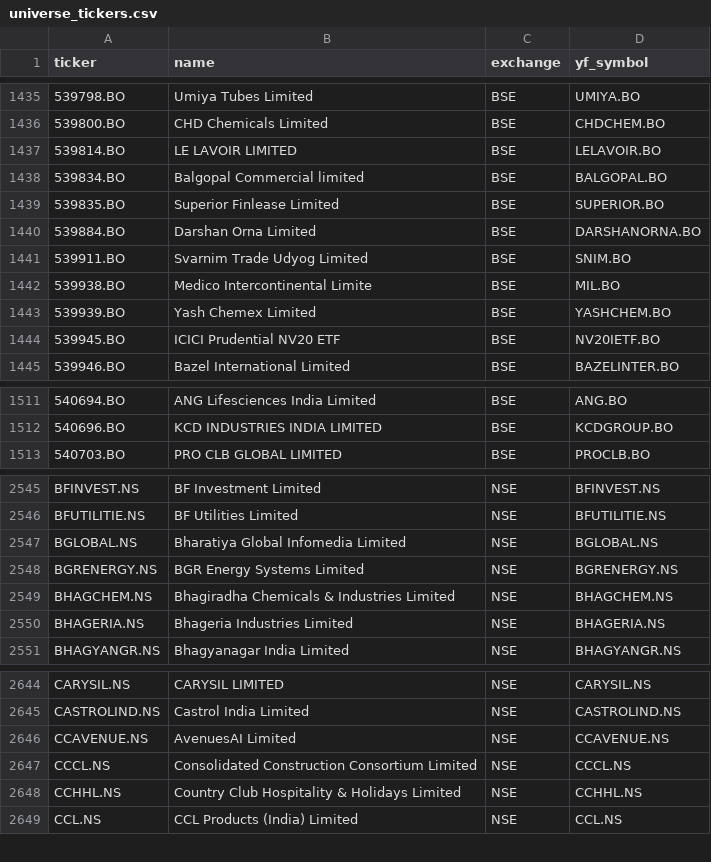
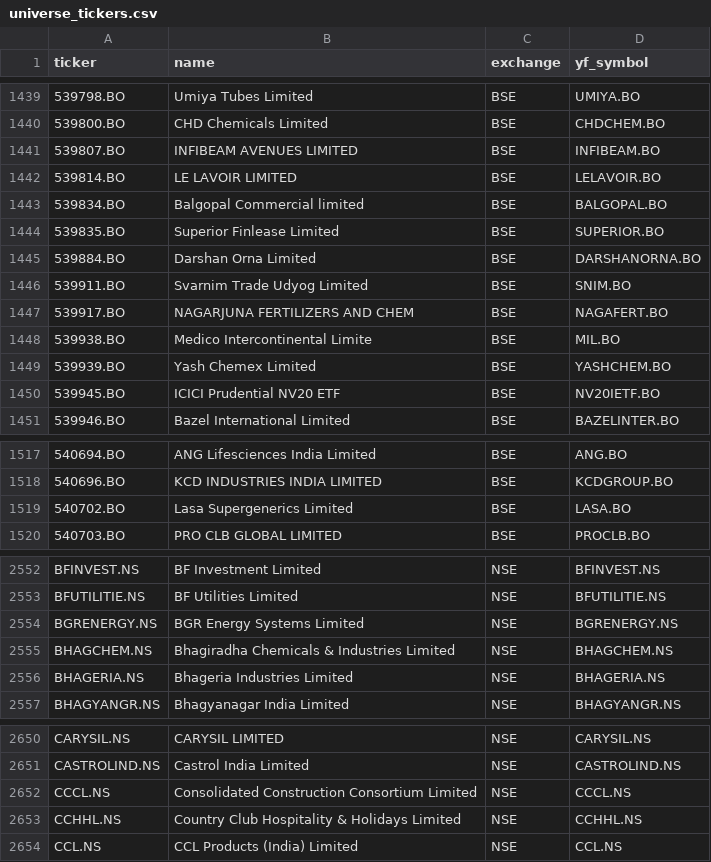
Before and after one commit to Aakash10867/graham-agent, a CSV file: universe_tickers.csv, drawn as a sheet; only a part is shown, gaps mark what is left out; the diff covers the shown part only.

```diff
--- a/universe_tickers.csv
+++ b/universe_tickers.csv
@@ -1436,2 +1440,3 @@ ticker,name,exchange,yf_symbol
 539800.BO,CHD Chemicals Limited,BSE,CHDCHEM.BO
+539807.BO,INFIBEAM AVENUES LIMITED,BSE,INFIBEAM.BO
 539814.BO,LE LAVOIR LIMITED,BSE,LELAVOIR.BO
@@ -1441,2 +1446,3 @@ ticker,name,exchange,yf_symbol
 539911.BO,Svarnim Trade Udyog Limited,BSE,SNIM.BO
+539917.BO,NAGARJUNA FERTILIZERS AND CHEM,BSE,NAGAFERT.BO
 539938.BO,Medico Intercontinental Limite,BSE,MIL.BO
@@ -1512,2 +1518,3 @@ ticker,name,exchange,yf_symbol
 540696.BO,KCD INDUSTRIES INDIA LIMITED,BSE,KCDGROUP.BO
+540702.BO,Lasa Supergenerics Limited,BSE,LASA.BO
 540703.BO,PRO CLB GLOBAL LIMITED,BSE,PROCLB.BO
@@ -2546,3 +2553,2 @@ BFINVEST.NS,BF Investment Limited,NSE,BFINVEST.NS
 BFUTILITIE.NS,BF Utilities Limited,NSE,BFUTILITIE.NS
-BGLOBAL.NS,Bharatiya Global Infomedia Limited,NSE,BGLOBAL.NS
 BGRENERGY.NS,BGR Energy Systems Limited,NSE,BGRENERGY.NS
@@ -2645,3 +2651,2 @@ CARYSIL.NS,CARYSIL LIMITED,NSE,CARYSIL.NS
 CASTROLIND.NS,Castrol India Limited,NSE,CASTROLIND.NS
-CCAVENUE.NS,AvenuesAI Limited,NSE,CCAVENUE.NS
 CCCL.NS,Consolidated Construction Consortium Limited,NSE,CCCL.NS
```
Also changed, not shown: 4 added rows and 12 removed rows elsewhere in this file, 2 other files.
